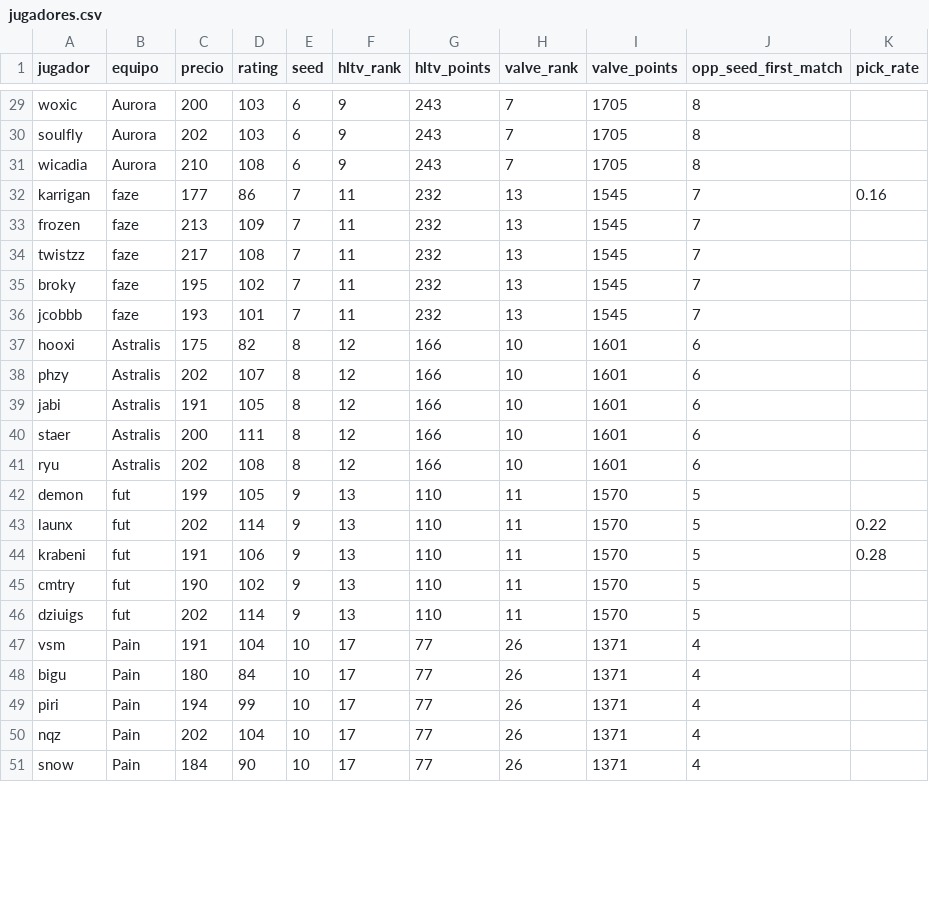
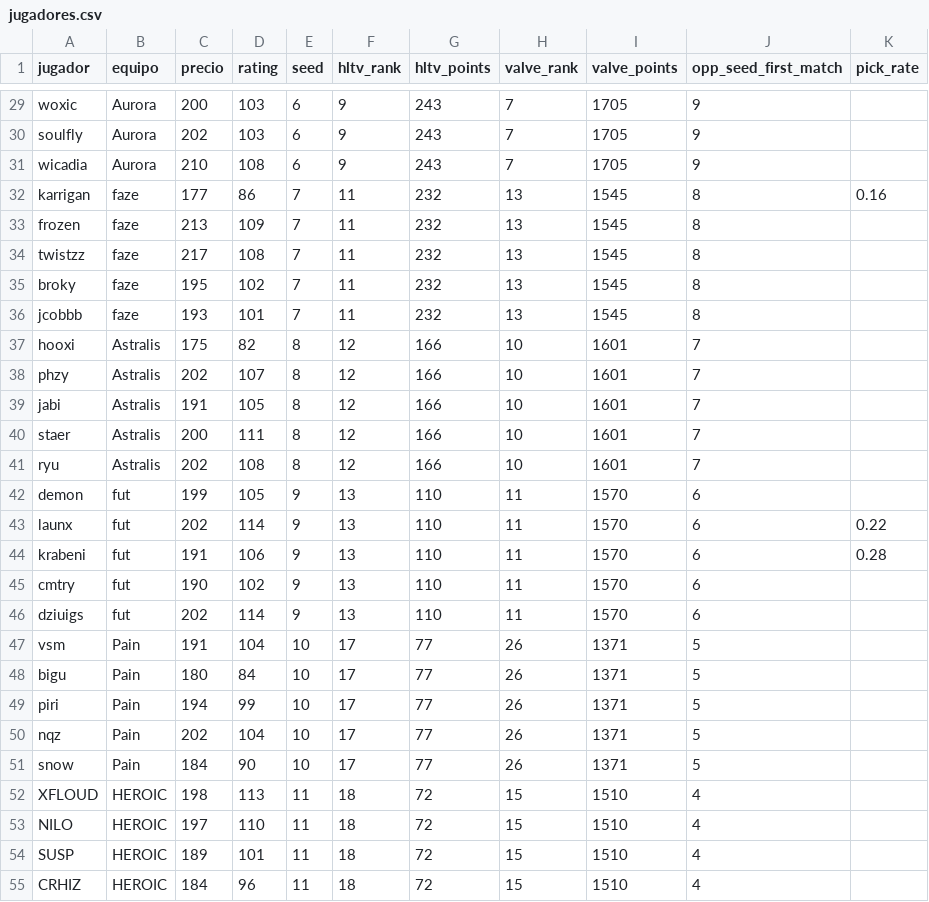
Before and after one commit to ecornejog/fantasy, a CSV file: jugadores.csv, drawn as a sheet; only a part is shown, gaps mark what is left out; the diff covers the shown part only; the diff names each change by its address in the sheet, - before the commit and + after, or states it on an @@ line.

Commit message:
add heroic

```diff
--- a/jugadores.csv
+++ b/jugadores.csv
-J29:J31 (opp_seed_first_match): 8
+J29:J31 (opp_seed_first_match): 9
-J32:J36 (opp_seed_first_match): 7
+J32:J36 (opp_seed_first_match): 8
-J37:J41 (opp_seed_first_match): 6
+J37:J41 (opp_seed_first_match): 7
-J42:J46 (opp_seed_first_match): 5
+J42:J46 (opp_seed_first_match): 6
-J47:J51 (opp_seed_first_match): 4
+J47:J51 (opp_seed_first_match): 5
+row 52: XFLOUD | HEROIC | 198 | 113 | 11 | 18 | 72 | 15 | 1510 | 4
+row 53: NILO | HEROIC | 197 | 110 | 11 | 18 | 72 | 15 | 1510 | 4
+row 54: SUSP | HEROIC | 189 | 101 | 11 | 18 | 72 | 15 | 1510 | 4
+row 55: CRHIZ | HEROIC | 184 | 96 | 11 | 18 | 72 | 15 | 1510 | 4
```
Also changed, not shown: 1 added row and 42 edited cells elsewhere in this file.
